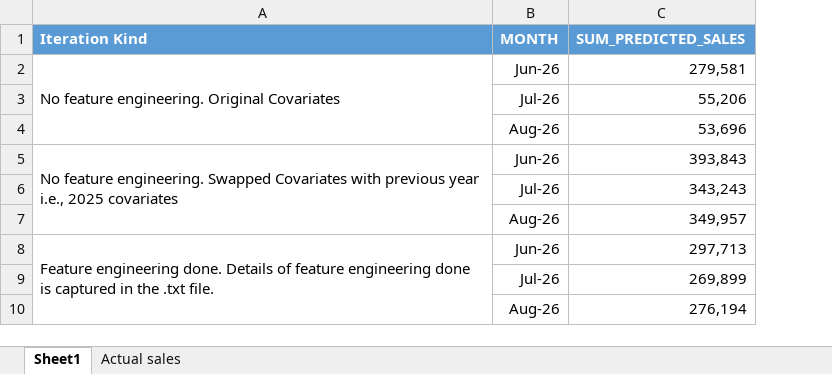
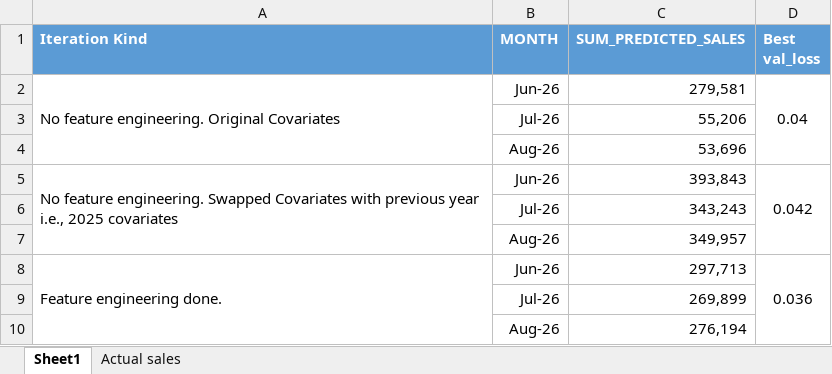
Before and after one commit to Yashdatascience1/Temporal-Fusion-Transformers-Material, an Excel workbook: Fixing the bug/Output_comparison.xlsx, sheet Sheet1, drawn as a sheet; values as stored, in another font and other column widths than the file's, no borders; the diff names each change by its address in the sheet, - before the commit and + after, or states it on an @@ line.

```diff
--- a/Fixing the bug/Output_comparison.xlsx (sheet Sheet1)
+++ b/Fixing the bug/Output_comparison.xlsx (sheet Sheet1)
+column D (Best val_loss), rows 2-8: 0.04 |  |  | 0.042 |  |  | 0.036
-A8 (Iteration Kind): …engineering done. Details of feature engineering done is captured in the .txt file.
+A8 (Iteration Kind): …engineering done.
```
Also changed, not shown: sheet Actual sales, 1 other file.
